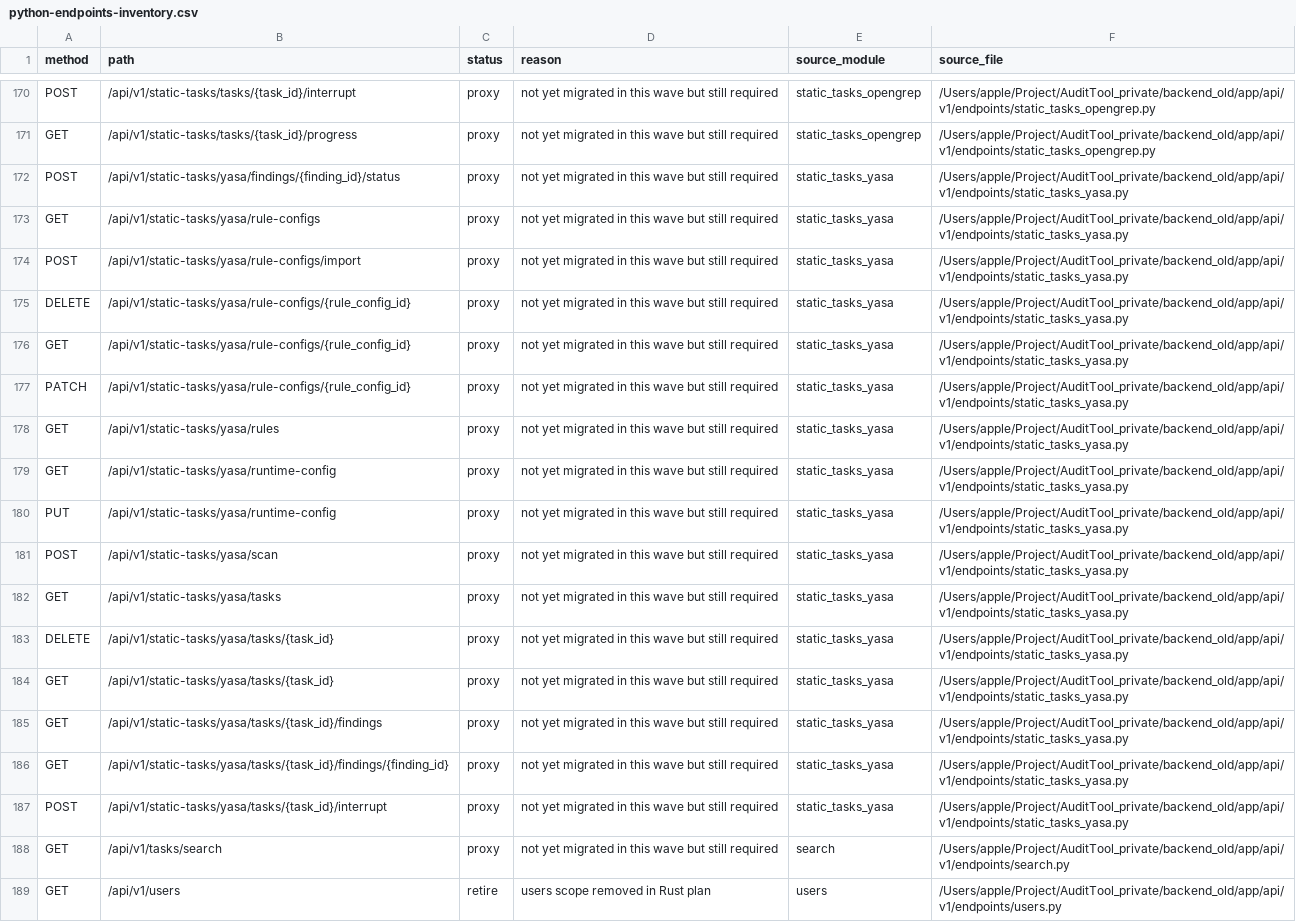
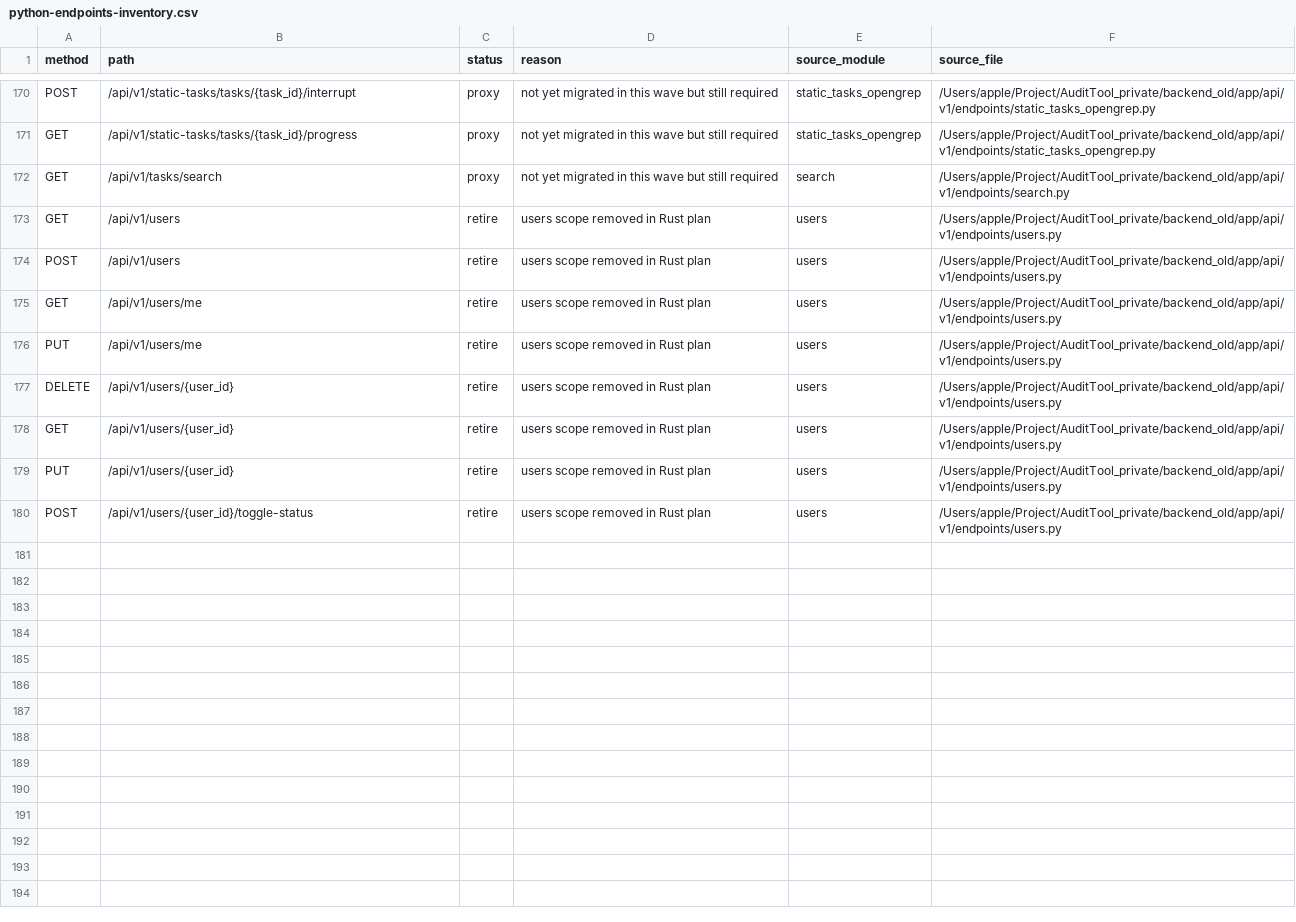
Before and after one commit to happytraveller-alone/Argus, a CSV file: plan/wait_correct/route-inventory/python-endpoints-inventory.csv, drawn as a sheet; only a part is shown, gaps mark what is left out; the shorter side is filled out with more unchanged rows.

```diff
--- a/plan/wait_correct/route-inventory/python-endpoints-inventory.csv
+++ b/plan/wait_correct/route-inventory/python-endpoints-inventory.csv
@@ -171,18 +171,2 @@ POST,/api/v1/static-tasks/tasks/{task_id}/interrupt,proxy,not yet migrated in th
 GET,/api/v1/static-tasks/tasks/{task_id}/progress,proxy,not yet migrated in this wave but still required,static_tasks_opengrep,/Users/apple/Project/AuditTool_private/backend_old/app/api/v1/endpoints/static_tasks_opengrep.py
-POST,/api/v1/static-tasks/yasa/findings/{finding_id}/status,proxy,not yet migrated in this wave but still required,static_tasks_yasa,/Users/apple/Project/AuditTool_private/backend_old/app/api/v1/endpoints/static_tasks_yasa.py
-GET,/api/v1/static-tasks/yasa/rule-configs,proxy,not yet migrated in this wave but still required,static_tasks_yasa,/Users/apple/Project/AuditTool_private/backend_old/app/api/v1/endpoints/static_tasks_yasa.py
-POST,/api/v1/static-tasks/yasa/rule-configs/import,proxy,not yet migrated in this wave but still required,static_tasks_yasa,/Users/apple/Project/AuditTool_private/backend_old/app/api/v1/endpoints/static_tasks_yasa.py
-DELETE,/api/v1/static-tasks/yasa/rule-configs/{rule_config_id},proxy,not yet migrated in this wave but still required,static_tasks_yasa,/Users/apple/Project/AuditTool_private/backend_old/app/api/v1/endpoints/static_tasks_yasa.py
-GET,/api/v1/static-tasks/yasa/rule-configs/{rule_config_id},proxy,not yet migrated in this wave but still required,static_tasks_yasa,/Users/apple/Project/AuditTool_private/backend_old/app/api/v1/endpoints/static_tasks_yasa.py
-PATCH,/api/v1/static-tasks/yasa/rule-configs/{rule_config_id},proxy,not yet migrated in this wave but still required,static_tasks_yasa,/Users/apple/Project/AuditTool_private/backend_old/app/api/v1/endpoints/static_tasks_yasa.py
-GET,/api/v1/static-tasks/yasa/rules,proxy,not yet migrated in this wave but still required,static_tasks_yasa,/Users/apple/Project/AuditTool_private/backend_old/app/api/v1/endpoints/static_tasks_yasa.py
-GET,/api/v1/static-tasks/yasa/runtime-config,proxy,not yet migrated in this wave but still required,static_tasks_yasa,/Users/apple/Project/AuditTool_private/backend_old/app/api/v1/endpoints/static_tasks_yasa.py
-PUT,/api/v1/static-tasks/yasa/runtime-config,proxy,not yet migrated in this wave but still required,static_tasks_yasa,/Users/apple/Project/AuditTool_private/backend_old/app/api/v1/endpoints/static_tasks_yasa.py
-POST,/api/v1/static-tasks/yasa/scan,proxy,not yet migrated in this wave but still required,static_tasks_yasa,/Users/apple/Project/AuditTool_private/backend_old/app/api/v1/endpoints/static_tasks_yasa.py
-GET,/api/v1/static-tasks/yasa/tasks,proxy,not yet migrated in this wave but still required,static_tasks_yasa,/Users/apple/Project/AuditTool_private/backend_old/app/api/v1/endpoints/static_tasks_yasa.py
-DELETE,/api/v1/static-tasks/yasa/tasks/{task_id},proxy,not yet migrated in this wave but still required,static_tasks_yasa,/Users/apple/Project/AuditTool_private/backend_old/app/api/v1/endpoints/static_tasks_yasa.py
-GET,/api/v1/static-tasks/yasa/tasks/{task_id},proxy,not yet migrated in this wave but still required,static_tasks_yasa,/Users/apple/Project/AuditTool_private/backend_old/app/api/v1/endpoints/static_tasks_yasa.py
-GET,/api/v1/static-tasks/yasa/tasks/{task_id}/findings,proxy,not yet migrated in this wave but still required,static_tasks_yasa,/Users/apple/Project/AuditTool_private/backend_old/app/api/v1/endpoints/static_tasks_yasa.py
-GET,/api/v1/static-tasks/yasa/tasks/{task_id}/findings/{finding_id},proxy,not yet migrated in this wave but still required,static_tasks_yasa,/Users/apple/Project/AuditTool_private/backend_old/app/api/v1/endpoints/static_tasks_yasa.py
-POST,/api/v1/static-tasks/yasa/tasks/{task_id}/interrupt,proxy,not yet migrated in this wave but still required,static_tasks_yasa,/Users/apple/Project/AuditTool_private/backend_old/app/api/v1/endpoints/static_tasks_yasa.py
 GET,/api/v1/tasks/search,proxy,not yet migrated in this wave but still required,search,/Users/apple/Project/AuditTool_private/backend_old/app/api/v1/endpoints/search.py
```
Also changed, not shown: 19 other files.
